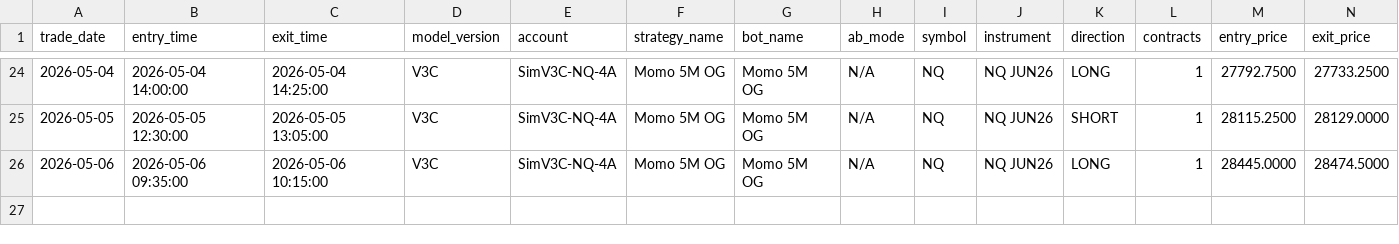
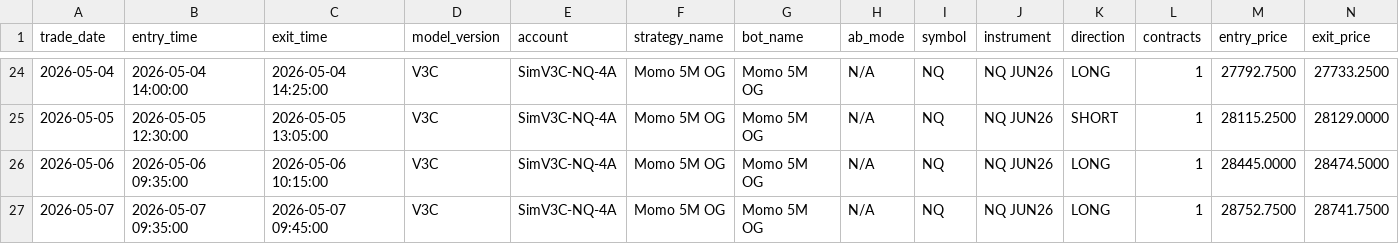
Before and after one commit to DailyLectio/hmm-regime-matrix-models, a CSV file: NT8_Regimes/V3C/TradeLog/SimV3C_NQ_4A_TradeLog.csv, drawn as a sheet; only a part is shown, gaps mark what is left out; rows hold the shown columns only; the diff names each change by its address in the sheet, - before the commit and + after, or states it on an @@ line.

Commit message:
Automated HMM Regime Matrix backup 2026-05-07 10:00:04

```diff
--- a/NT8_Regimes/V3C/TradeLog/SimV3C_NQ_4A_TradeLog.csv
+++ b/NT8_Regimes/V3C/TradeLog/SimV3C_NQ_4A_TradeLog.csv
+row 27: 2026-05-07 | 2026-05-07 09:35:00 | 2026-05-07 09:45:00 | V3C | SimV3C-NQ-4A | Momo 5M OG | Momo 5M OG | N/A | NQ | NQ JUN26 | LONG | 1 | 28752.7500 | 28741.7500
```
Also changed, not shown: NT8_Regimes/V3C/ES_Regimes_V3C_Latest.csv, NT8_Regimes/V3C/NQ_Regimes_V3C_Latest.csv, 6 other files.
